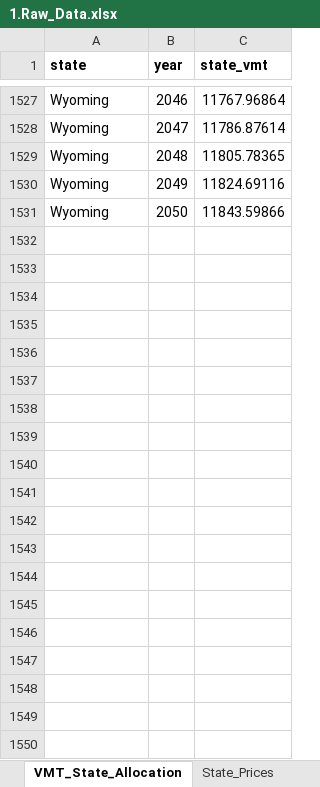
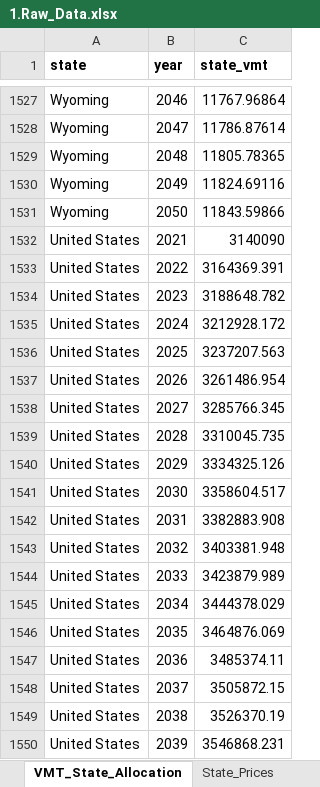
Before and after one commit to camsys/TEACART, an Excel workbook: data/1.Raw_Data.xlsx, sheet VMT_State_Allocation, drawn as a sheet; only a part is shown, gaps mark what is left out; values as stored, in another font and other column widths than the file's, no borders; table styles not drawn; the diff covers the shown part only; the diff names each change by its address in the sheet, - before the commit and + after, or states it on an @@ line.

Commit message:
EV incentive + united states

```diff
--- a/data/1.Raw_Data.xlsx (sheet VMT_State_Allocation)
+++ b/data/1.Raw_Data.xlsx (sheet VMT_State_Allocation)
+row 1532: United States | 2021 | 3140090
+row 1533: United States | 2022 | 3164369.391
+row 1534: United States | 2023 | 3188648.782
+row 1535: United States | 2024 | 3212928.172
+row 1536: United States | 2025 | 3237207.563
+row 1537: United States | 2026 | 3261486.954
+row 1538: United States | 2027 | 3285766.345
+row 1539: United States | 2028 | 3310045.735
+row 1540: United States | 2029 | 3334325.126
+row 1541: United States | 2030 | 3358604.517
+row 1542: United States | 2031 | 3382883.908
+row 1543: United States | 2032 | 3403381.948
+row 1544: United States | 2033 | 3423879.989
+row 1545: United States | 2034 | 3444378.029
+row 1546: United States | 2035 | 3464876.069
+row 1547: United States | 2036 | 3485374.11
+row 1548: United States | 2037 | 3505872.15
+row 1549: United States | 2038 | 3526370.19
+row 1550: United States | 2039 | 3546868.231
```
Also changed, not shown: 11 added rows elsewhere in this sheet, sheet Transit_Costs, sheet HPMS, sheet State_Prices, sheet State_Populations, sheet Passenger_Rail_State_Mileage, sheet Electricity_EmRate, 3 more sheets, other sheet tabs, data/2.User_Inputs.xlsx, 5 other files.
